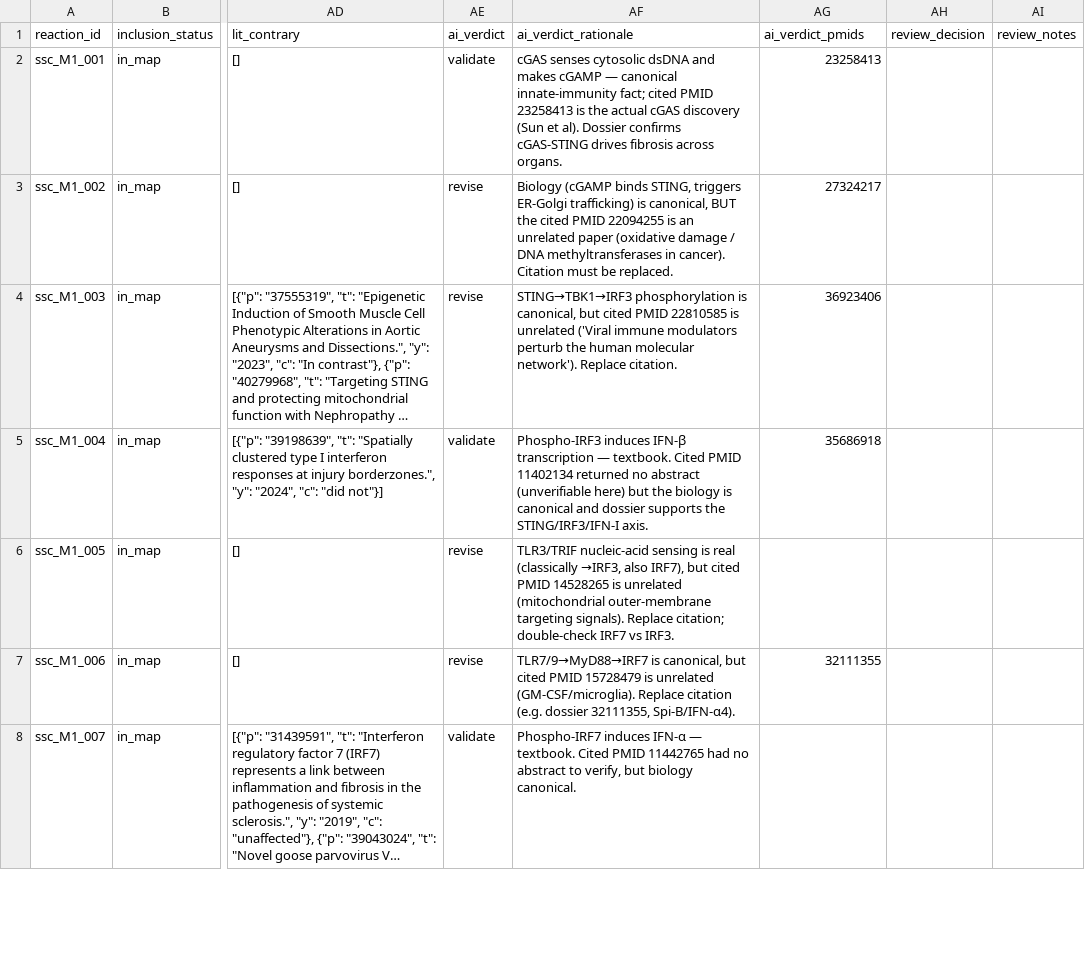
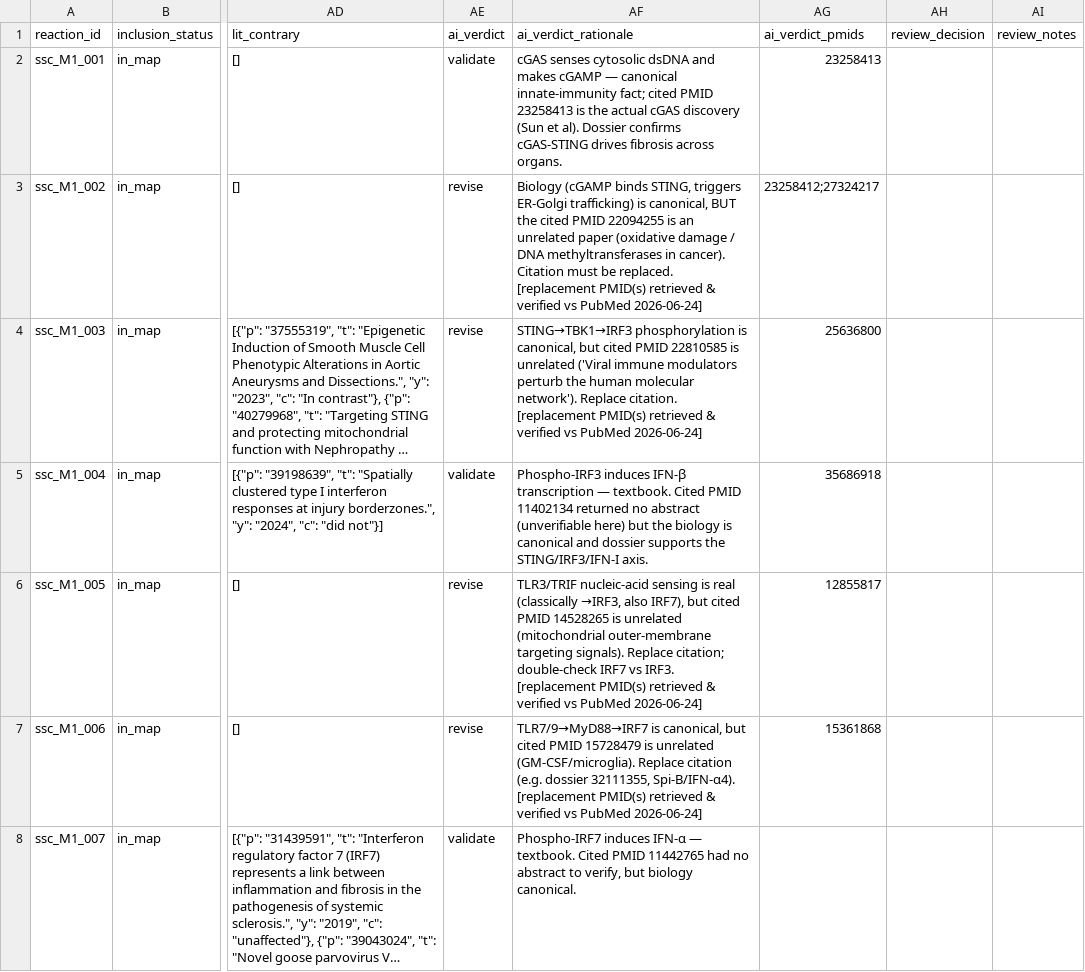
Before and after one commit to Nurtal/IDT_SSc_map, a CSV file: analysis/curation/interaction_database.csv, drawn as a sheet; only a part is shown, gaps mark what is left out; long unchanged cells end in …; the diff covers the shown part only; the diff names each change by its address in the sheet, - before the commit and + after, or states it on an @@ line.

```diff
--- a/analysis/curation/interaction_database.csv
+++ b/analysis/curation/interaction_database.csv
-AF3 (ai_verdict_rationale): …be replaced.
+AF3 (ai_verdict_rationale): …be replaced. [replacement PMID(s) retrieved & verified vs PubMed 2026-06-24]
-AG3 (ai_verdict_pmids): 27324217
+AG3 (ai_verdict_pmids): 23258412;27324217
-AF4 (ai_verdict_rationale): …Replace citation.
+AF4 (ai_verdict_rationale): …Replace citation. [replacement PMID(s) retrieved & verified vs PubMed 2026-06-24]
-AG4 (ai_verdict_pmids): 36923406
+AG4 (ai_verdict_pmids): 25636800
-AF6 (ai_verdict_rationale): …vs IRF3.
+AF6 (ai_verdict_rationale): …vs IRF3. [replacement PMID(s) retrieved & verified vs PubMed 2026-06-24]
-AG6 (ai_verdict_pmids): (empty)
+AG6 (ai_verdict_pmids): 12855817
-AF7 (ai_verdict_rationale): …32111355, Spi-B/IFN-α4).
+AF7 (ai_verdict_rationale): …32111355, Spi-B/IFN-α4). [replacement PMID(s) retrieved & verified vs PubMed 2026-06-24]
-AG7 (ai_verdict_pmids): 32111355
+AG7 (ai_verdict_pmids): 15361868
```
Also changed, not shown: 41 edited cells elsewhere in this file, 4 other files.
